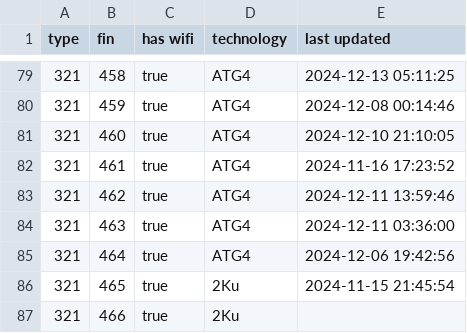
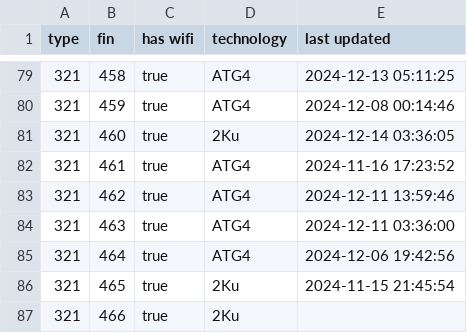
Before and after one commit to cowtool-llc/ac-wifi-info, a CSV file: ac-wifi-info.csv, drawn as a sheet; only a part is shown, gaps mark what is left out.

Commit message:
Update AC wifi information

```diff
--- a/ac-wifi-info.csv
+++ b/ac-wifi-info.csv
@@ -80,3 +80,3 @@ type,fin,has wifi,technology,last updated
 321,459,true,ATG4,2024-12-08 00:14:46
-321,460,true,ATG4,2024-12-10 21:10:05
+321,460,true,2Ku,2024-12-14 03:36:05
 321,461,true,ATG4,2024-11-16 17:23:52
```
